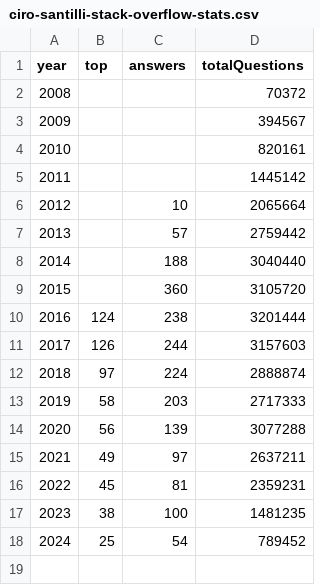
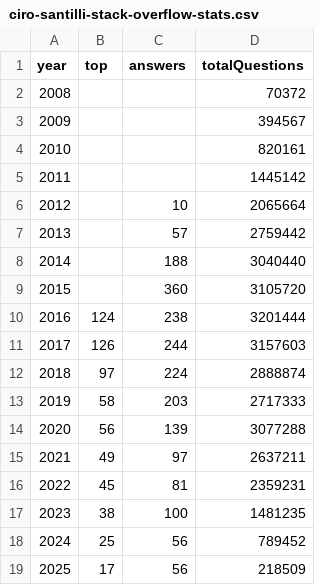
Before and after one commit to cirosantilli/cirosantilli.github.io, a CSV file: ciro-santilli-stack-overflow-stats.csv, drawn as a sheet.

```diff
--- a/ciro-santilli-stack-overflow-stats.csv
+++ b/ciro-santilli-stack-overflow-stats.csv
@@ -17,2 +17,3 @@ year,top,answers,totalQuestions
 2023,38,100,1481235
-2024,25,54,789452
+2024,25,56,789452
+2025,17,56,218509
```
Also changed, not shown: 18 other files.
